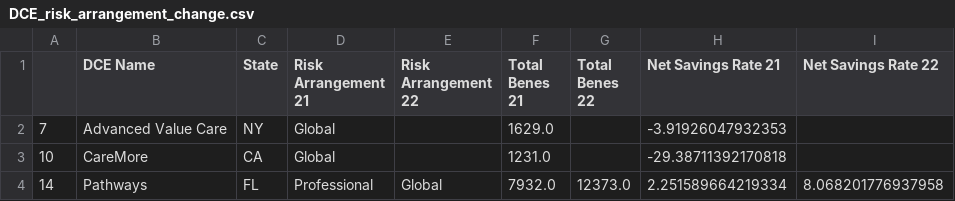
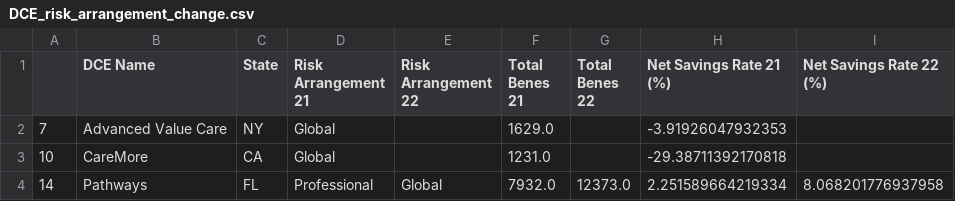
Before and after one commit to mangospace/centerville_map, a CSV file: DCE_risk_arrangement_change.csv, drawn as a sheet; only a part is shown.

```diff
--- a/DCE_risk_arrangement_change.csv
+++ b/DCE_risk_arrangement_change.csv
@@ -1,2 +1,2 @@
-,DCE Name,State,Risk Arrangement 21,Risk Arrangement 22,Total Benes 21,Total Benes 22,Net Savings Rate 21,Net Savings Rate 22
+,DCE Name,State,Risk Arrangement 21,Risk Arrangement 22,Total Benes 21,Total Benes 22,Net Savings Rate 21 (%),Net Savings Rate 22 (%)
 7,Advanced Value Care,NY,Global,,1629.0,,-3.91926047932353,
```
Also changed, not shown: DCE_sig_bene_change.csv, 3 other files.
